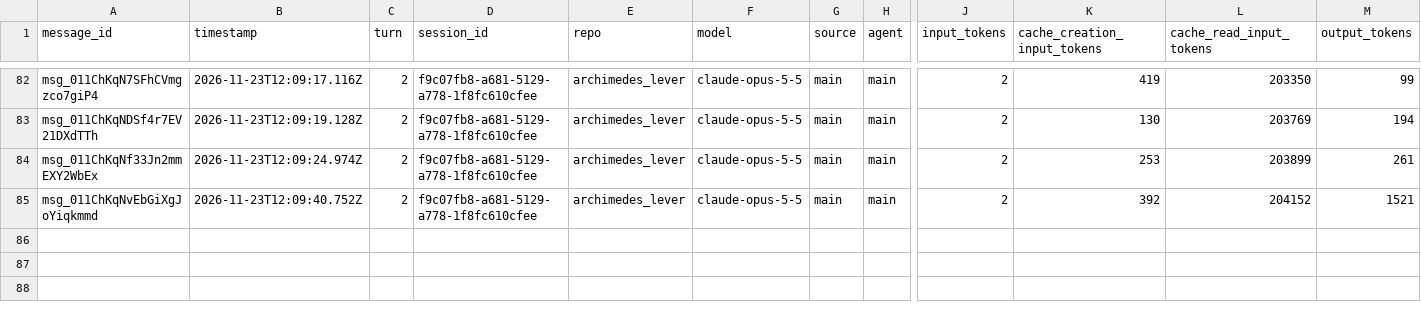
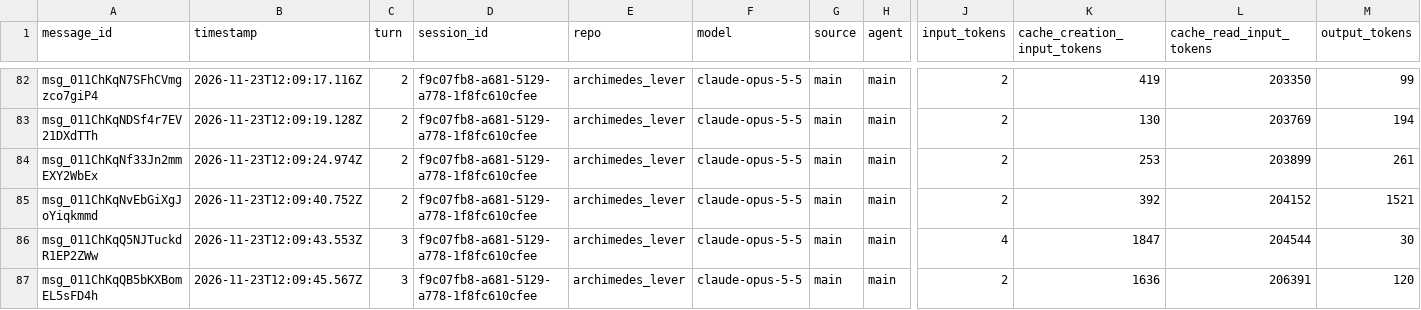
Before and after one commit to rhope-ops/archimedes_lever, a CSV file: sessions/f9c07fb8-a681-5129-a778-1f8fc610cfee.csv, drawn as a sheet; only a part is shown, gaps mark what is left out; rows hold the shown columns only; the diff names each change by its address in the sheet, - before the commit and + after, or states it on an @@ line.

```diff
--- a/sessions/f9c07fb8-a681-5129-a778-1f8fc610cfee.csv
+++ b/sessions/f9c07fb8-a681-5129-a778-1f8fc610cfee.csv
+row 86: msg_011ChKqQ5NJTuckdR1EP2ZWw | 2026-11-23T12:09:43.553Z | 3 | f9c07fb8-a681-5129-a778-1f8fc610cfee | archimedes_lever | claude-opus-5-5 | main | main | 4 | 1847 | 204544 | 30
+row 87: msg_011ChKqQB5bKXBomEL5sFD4h | 2026-11-23T12:09:45.567Z | 3 | f9c07fb8-a681-5129-a778-1f8fc610cfee | archimedes_lever | claude-opus-5-5 | main | main | 2 | 1636 | 206391 | 120
```
